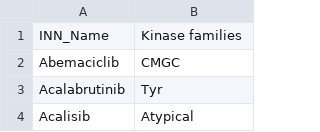
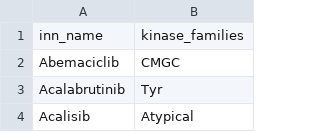
Before and after one commit to T-aaron1/Group-project, a CSV file: csv_tables/inhibitors/cleaned/Inhibitor_kinase_families.csv, drawn as a sheet; only a part is shown.

```diff
--- a/csv_tables/inhibitors/cleaned/Inhibitor_kinase_families.csv
+++ b/csv_tables/inhibitors/cleaned/Inhibitor_kinase_families.csv
@@ -1,2 +1,2 @@
-INN_Name,Kinase families
+inn_name,kinase_families
 Abemaciclib,CMGC
```
Also changed, not shown: csv_tables/inhibitors/cleaned/Inhibitors_pdbID.csv, csv_tables/inhibitors/cleaned/inhibitors_synonims_table.csv, 7 other files.
